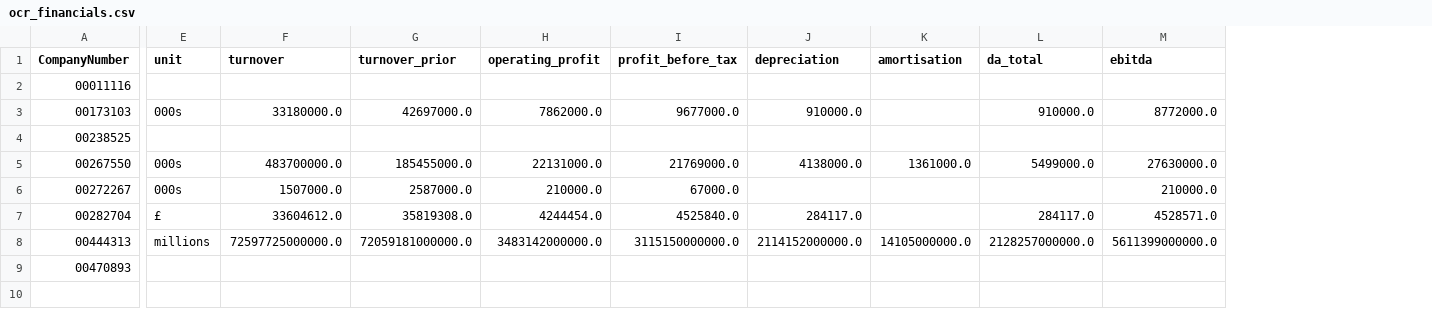
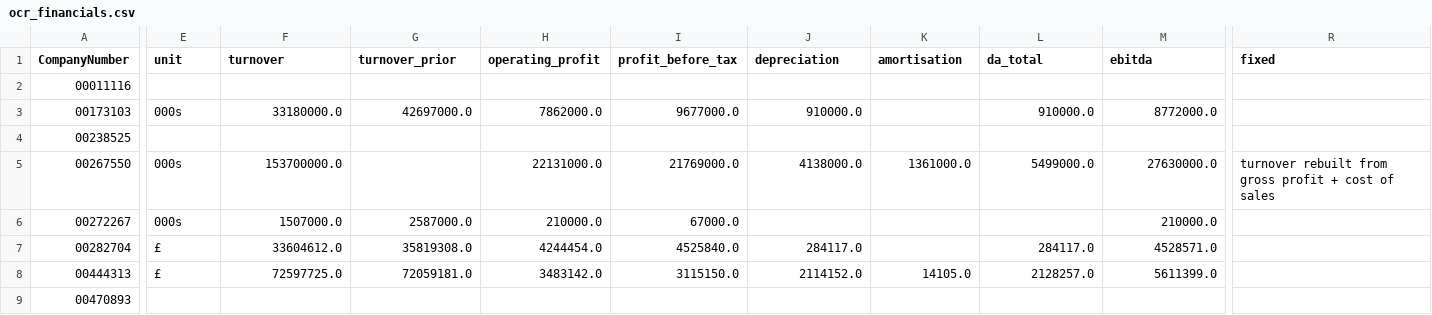
Before and after one commit to PE-Project-WM/infra-deal-scanner, a CSV file: data/ocr/ocr_financials.csv, drawn as a sheet; only a part is shown, gaps mark what is left out; the diff covers the shown part only; the diff names each change by its address in the sheet, - before the commit and + after, or states it on an @@ line.

```diff
--- a/data/ocr/ocr_financials.csv
+++ b/data/ocr/ocr_financials.csv
+column R (fixed), row 5: turnover rebuilt from gross profit + cost of sales
-F5 (turnover): 483700000.0
+F5 (turnover): 153700000.0
-G5 (turnover_prior): 185455000.0
+G5 (turnover_prior): (empty)
-E8 (unit): millions
+E8 (unit): £
-F8 (turnover): 72597725000000.0
+F8 (turnover): 72597725.0
-G8 (turnover_prior): 72059181000000.0
+G8 (turnover_prior): 72059181.0
-H8 (operating_profit): 3483142000000.0
+H8 (operating_profit): 3483142.0
-I8 (profit_before_tax): 3115150000000.0
+I8 (profit_before_tax): 3115150.0
-J8 (depreciation): 2114152000000.0
+J8 (depreciation): 2114152.0
-K8 (amortisation): 14105000000.0
+K8 (amortisation): 14105.0
-L8 (da_total): 2128257000000.0
+L8 (da_total): 2128257.0
-M8 (ebitda): 5611399000000.0
+M8 (ebitda): 5611399.0
```
Also changed, not shown: 3 edited cells elsewhere in this file, 10 other files.
